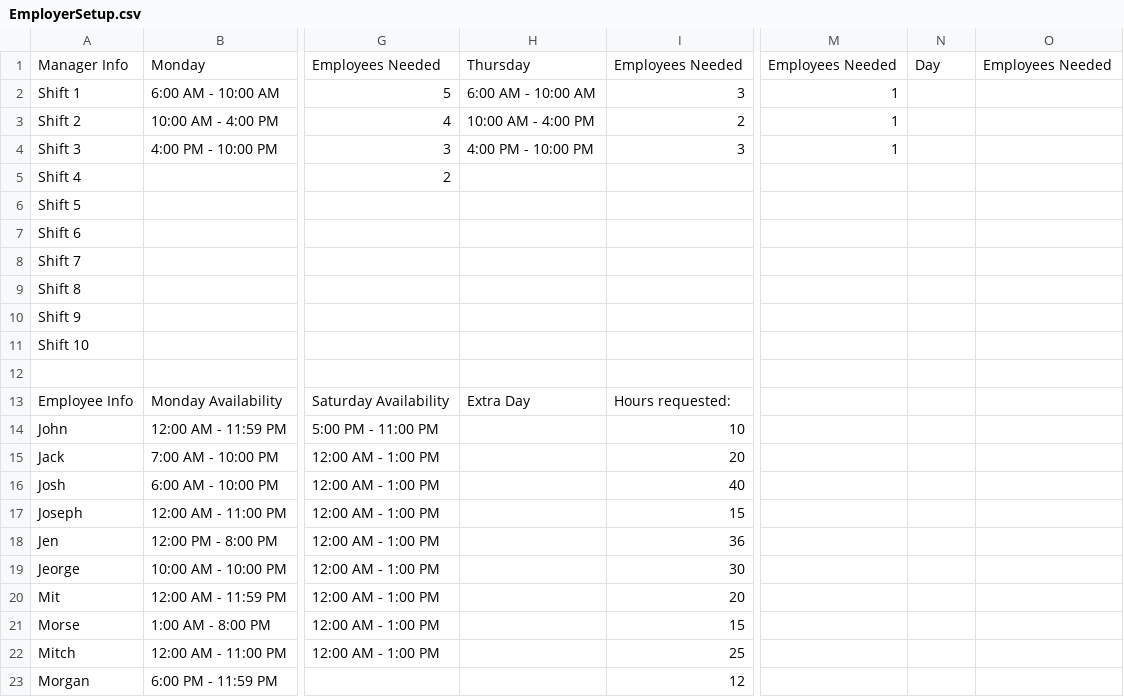
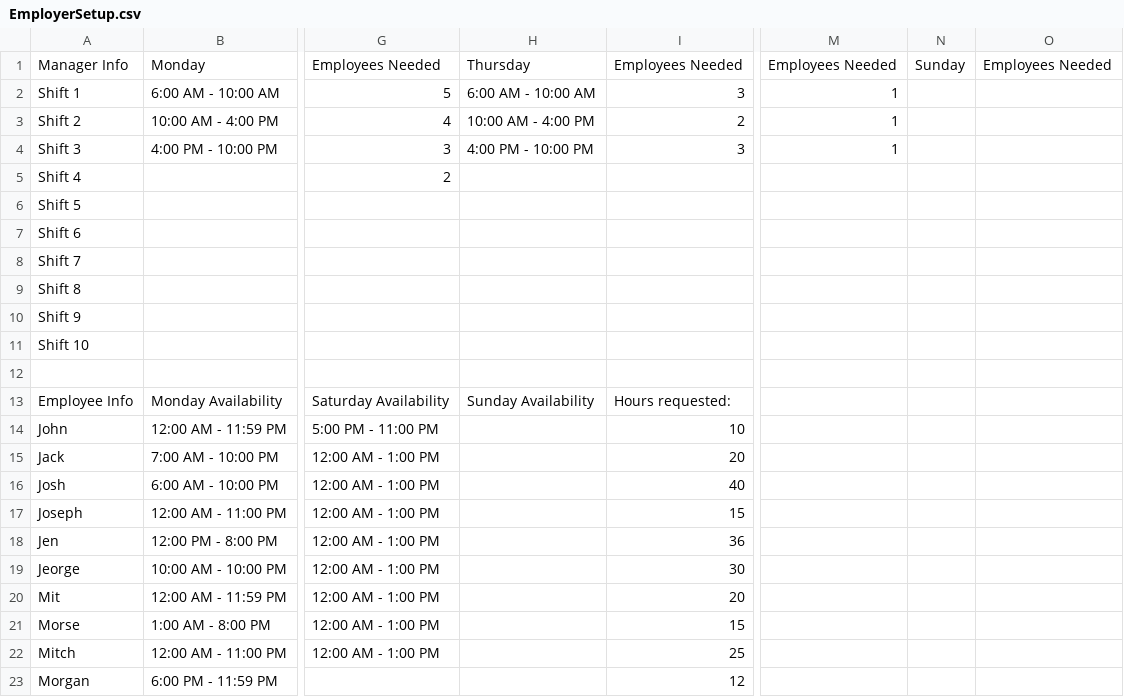
Before and after one commit to dylanwdw/Emplyee-Scheduling-Software, a CSV file: EmployerSetup.csv, drawn as a sheet; only a part is shown, gaps mark what is left out; the diff names each change by its address in the sheet, - before the commit and + after, or states it on an @@ line.

Commit message:
Add files via upload
Added all seven days to the setup spreadsheet. If business is closed, employer can just leave those days blank.

```diff
--- a/EmployerSetup.csv
+++ b/EmployerSetup.csv
-N1: Day
+N1: Sunday
-H13: Extra Day
+H13: Sunday Availability
```
